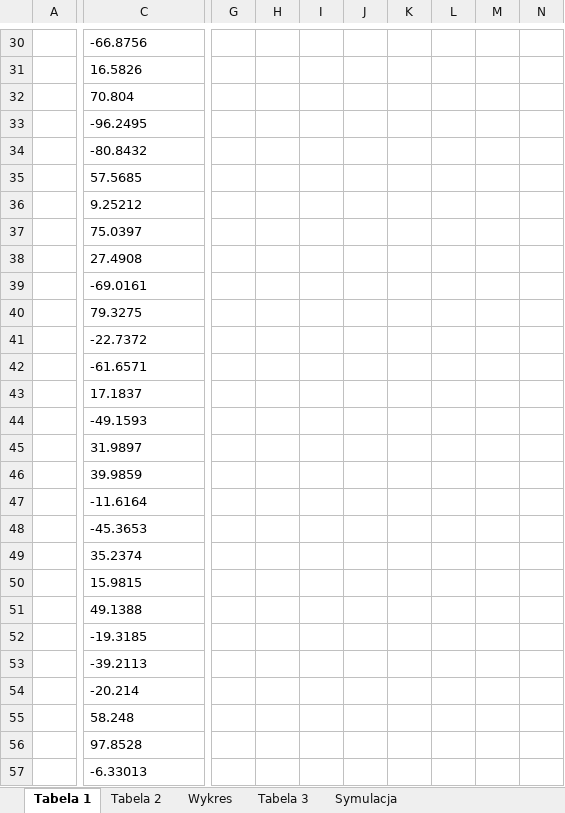
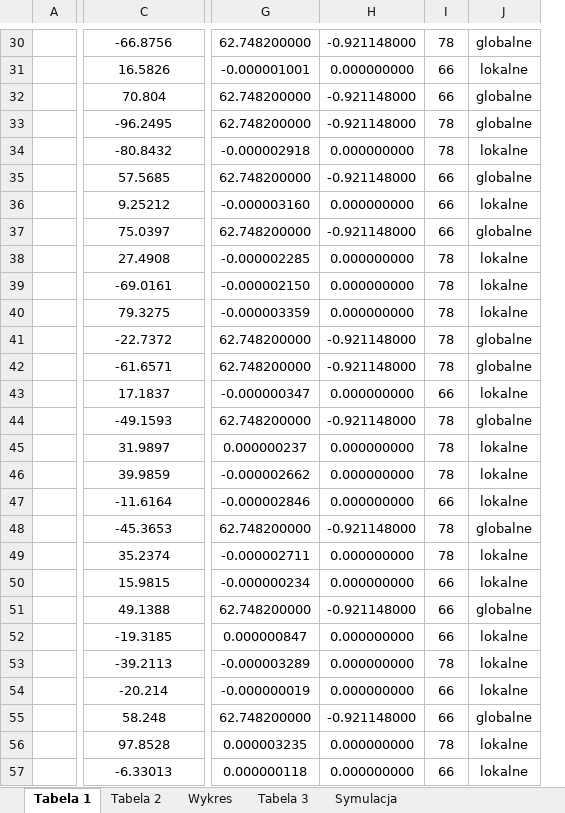
Before and after one commit to Peeyn/Optymalizacja, an Excel workbook: Arkusz Lab 1.xlsx, sheet Tabela 1, drawn as a sheet; only a part is shown, gaps mark what is left out; values as stored, in another font and other column widths than the file's, no borders; conditional formats not drawn; removed rows and columns are numbered as before the commit, all else as after; the diff covers the shown part only; the diff names each change by its address in the sheet, - before the commit and + after, or states it on an @@ line.

```diff
--- a/Arkusz Lab 1.xlsx (sheet Tabela 1)
+++ b/Arkusz Lab 1.xlsx (sheet Tabela 1)
-column G, empty
-column H, empty
-column I, empty
-column J, empty
-column K, empty
-column L, empty
-column M, empty
-column N, empty
+column G, rows 30-57: 62.748200000 | -0.000001001 | 62.748200000 | 62.748200000 | -0.000002918 | 62.748200000 | -0.000003160 | 62.748200000 | -0.000002285 | -0.000002150 | -0.000003359 | 62.748200000 | 62.748200000 | -0.000000347 | 62.748200000 | 0.000000237 | -0.000002662 | -0.000002846 | 62.748200000 | -0.000002711 | -0.000000234 | 62.748200000 | 0.000000847 | -0.000003289 | -0.000000019 | 62.748200000 | 0.000003235 | 0.000000118
+column H, rows 30-57: -0.921148000 | 0.000000000 | -0.921148000 | -0.921148000 | 0.000000000 | -0.921148000 | 0.000000000 | -0.921148000 | 0.000000000 | 0.000000000 | 0.000000000 | -0.921148000 | -0.921148000 | 0.000000000 | -0.921148000 | 0.000000000 | 0.000000000 | 0.000000000 | -0.921148000 | 0.000000000 | 0.000000000 | -0.921148000 | 0.000000000 | 0.000000000 | 0.000000000 | -0.921148000 | 0.000000000 | 0.000000000
+column I, rows 30-57: 78 | 66 | 66 | 78 | 78 | 66 | 66 | 66 | 78 | 78 | 78 | 78 | 78 | 66 | 78 | 78 | 78 | 66 | 78 | 78 | 66 | 66 | 66 | 78 | 66 | 66 | 78 | 66
+column J, rows 30-57: globalne | lokalne | globalne | globalne | lokalne | globalne | lokalne | globalne | lokalne | lokalne | lokalne | globalne | globalne | lokalne | globalne | lokalne | lokalne | lokalne | globalne | lokalne | lokalne | globalne | lokalne | lokalne | lokalne | globalne | lokalne | lokalne
-C30:C57 alignment: left
+C30:C57 alignment: center
```
Also changed, not shown: 1 added row, 5 added columns and cell formats elsewhere in this sheet, sheet Tabela 2.
